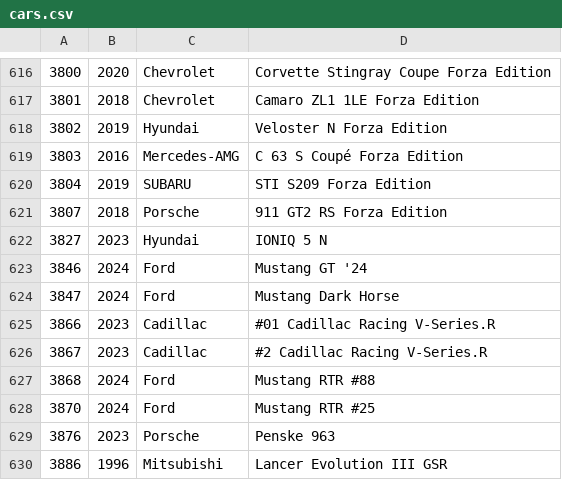
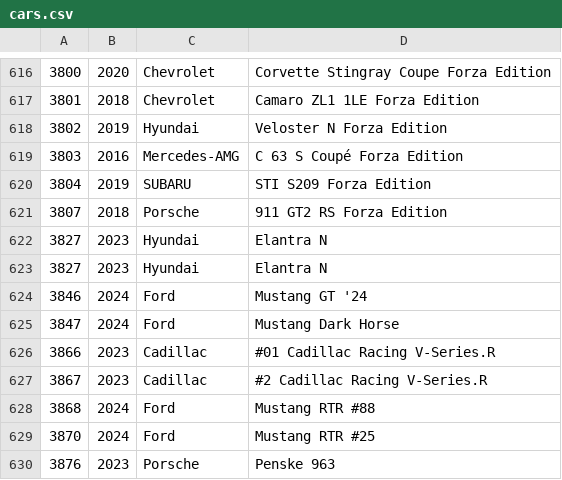
Before and after one commit to bluemanos/forza-motorsport-car-track-ordinal, a CSV file: fm8/cars.csv, drawn as a sheet; only a part is shown, gaps mark what is left out; the shorter side is filled out with more unchanged rows.

Commit message:
Hyundai Elantra N

```diff
--- a/fm8/cars.csv
+++ b/fm8/cars.csv
@@ -621,3 +621,4 @@
 3807,2018,Porsche,911 GT2 RS Forza Edition
-3827,2023,Hyundai,IONIQ 5 N
+3827,2023,Hyundai,Elantra N
+3827,2023,Hyundai,Elantra N
 3846,2024,Ford,Mustang GT '24
```
Also changed, not shown: 2 other files.
